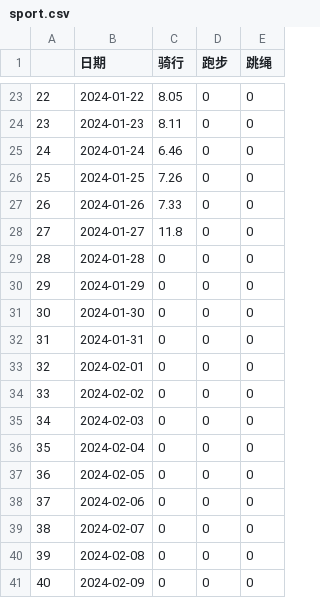
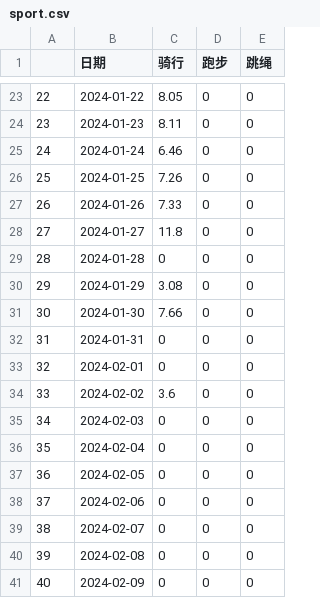
Before and after one commit to Shitao5/shitao-blog, a CSV file: content/summary/2024/sport.csv, drawn as a sheet; only a part is shown, gaps mark what is left out.

```diff
--- a/content/summary/2024/sport.csv
+++ b/content/summary/2024/sport.csv
@@ -29,7 +29,7 @@
 "28",2024-01-28,0,0,0
-"29",2024-01-29,0,0,0
-"30",2024-01-30,0,0,0
+"29",2024-01-29,3.08,0,0
+"30",2024-01-30,7.66,0,0
 "31",2024-01-31,0,0,0
 "32",2024-02-01,0,0,0
-"33",2024-02-02,0,0,0
+"33",2024-02-02,3.6,0,0
 "34",2024-02-03,0,0,0
```
Also changed, not shown: 2 other files.
